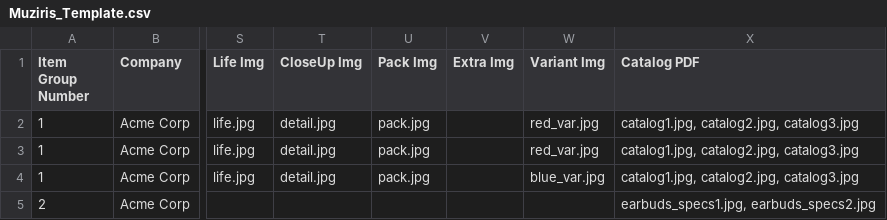
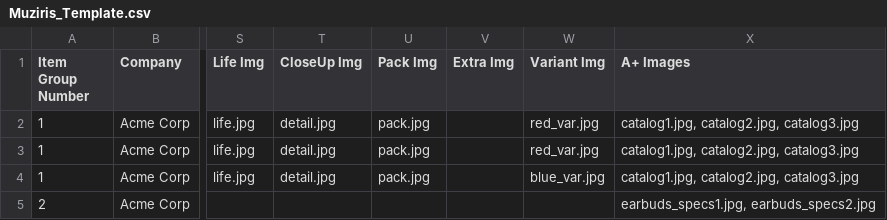
Before and after one commit to scenicview2025/muziris.ca, a CSV file: Muziris_Template.csv, drawn as a sheet; only a part is shown, gaps mark what is left out; the diff names each change by its address in the sheet, - before the commit and + after, or states it on an @@ line.

Commit message:
Update Muziris_Template.csv

```diff
--- a/Muziris_Template.csv
+++ b/Muziris_Template.csv
-X1: Catalog PDF
+X1: A+ Images
```
